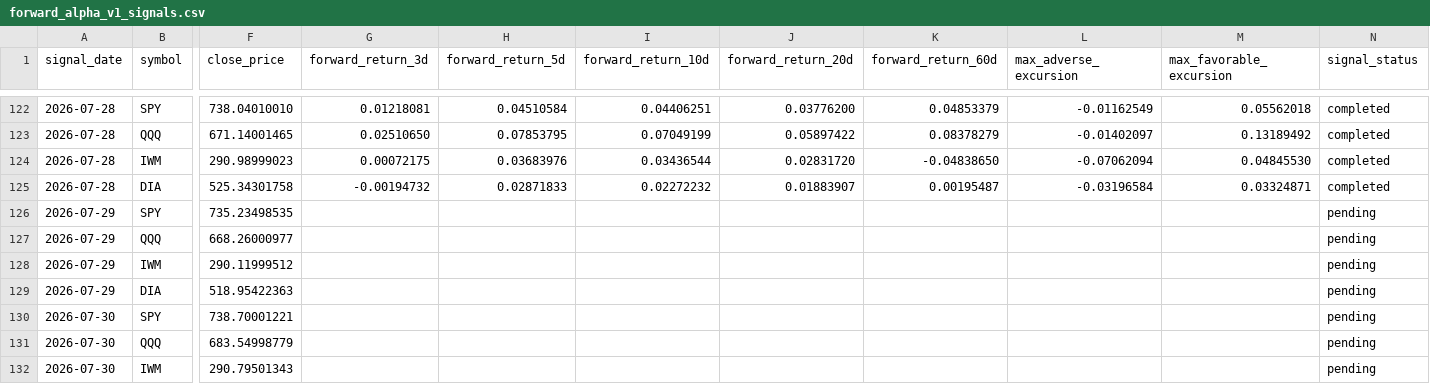
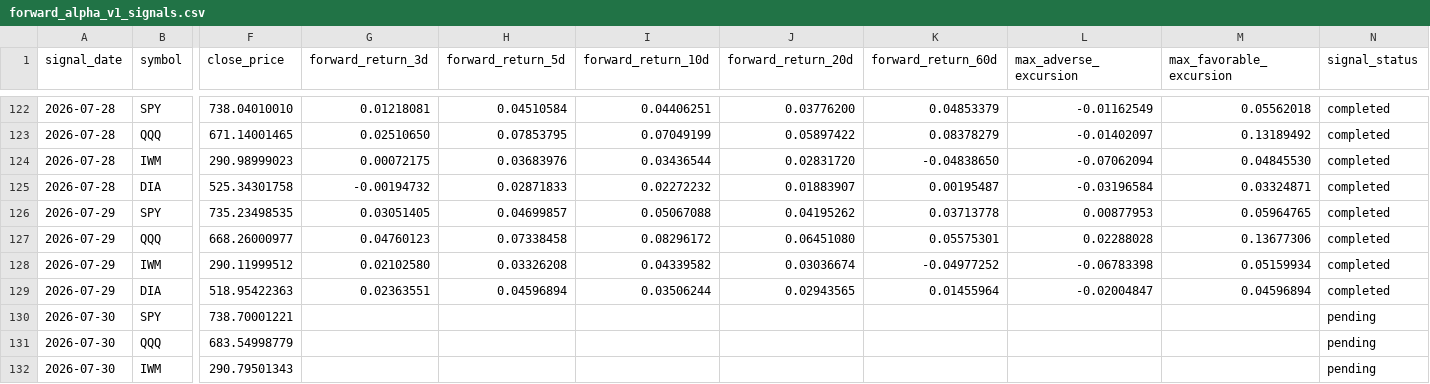
Before and after one commit to xuanho912/market-predictor, a CSV file: outputs/forward_alpha_v1_signals.csv, drawn as a sheet; only a part is shown, gaps mark what is left out; the diff covers the shown part only; the diff names each change by its address in the sheet, - before the commit and + after, or states it on an @@ line.

```diff
--- a/outputs/forward_alpha_v1_signals.csv
+++ b/outputs/forward_alpha_v1_signals.csv
-G126 (forward_return_3d): (empty)
+G126 (forward_return_3d): 0.03051405
-H126 (forward_return_5d): (empty)
+H126 (forward_return_5d): 0.04699857
-I126 (forward_return_10d): (empty)
+I126 (forward_return_10d): 0.05067088
-J126 (forward_return_20d): (empty)
+J126 (forward_return_20d): 0.04195262
-K126 (forward_return_60d): (empty)
+K126 (forward_return_60d): 0.03713778
-L126 (max_adverse_excursion): (empty)
+L126 (max_adverse_excursion): 0.00877953
-M126 (max_favorable_excursion): (empty)
+M126 (max_favorable_excursion): 0.05964765
-N126:N129 (signal_status): pending
+N126:N129 (signal_status): completed
-G127 (forward_return_3d): (empty)
+G127 (forward_return_3d): 0.04760123
-H127 (forward_return_5d): (empty)
+H127 (forward_return_5d): 0.07338458
-I127 (forward_return_10d): (empty)
+I127 (forward_return_10d): 0.08296172
-J127 (forward_return_20d): (empty)
+J127 (forward_return_20d): 0.06451080
-K127 (forward_return_60d): (empty)
+K127 (forward_return_60d): 0.05575301
-L127 (max_adverse_excursion): (empty)
+L127 (max_adverse_excursion): 0.02288028
-M127 (max_favorable_excursion): (empty)
+M127 (max_favorable_excursion): 0.13677306
-G128 (forward_return_3d): (empty)
+G128 (forward_return_3d): 0.02102580
-H128 (forward_return_5d): (empty)
+H128 (forward_return_5d): 0.03326208
-I128 (forward_return_10d): (empty)
+I128 (forward_return_10d): 0.04339582
-J128 (forward_return_20d): (empty)
+J128 (forward_return_20d): 0.03036674
-K128 (forward_return_60d): (empty)
+K128 (forward_return_60d): -0.04977252
-L128 (max_adverse_excursion): (empty)
+L128 (max_adverse_excursion): -0.06783398
-M128 (max_favorable_excursion): (empty)
+M128 (max_favorable_excursion): 0.05159934
-G129 (forward_return_3d): (empty)
+G129 (forward_return_3d): 0.02363551
-H129 (forward_return_5d): (empty)
+H129 (forward_return_5d): 0.04596894
-I129 (forward_return_10d): (empty)
+I129 (forward_return_10d): 0.03506244
-J129 (forward_return_20d): (empty)
+J129 (forward_return_20d): 0.02943565
-K129 (forward_return_60d): (empty)
+K129 (forward_return_60d): 0.01455964
-L129 (max_adverse_excursion): (empty)
+L129 (max_adverse_excursion): -0.02004847
-M129 (max_favorable_excursion): (empty)
+M129 (max_favorable_excursion): 0.04596894
```
Also changed, not shown: 4 added rows elsewhere in this file, outputs/forward_alpha_v1_daily_checks.csv, 57 other files.
